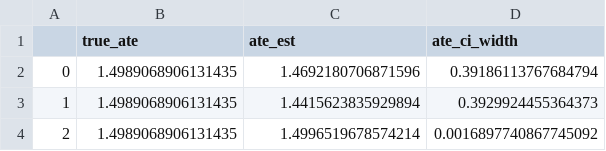
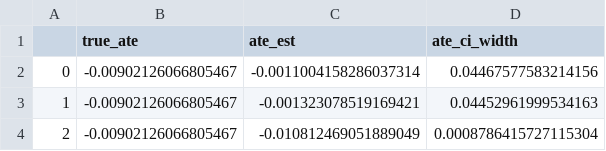
Before and after one commit to Jasraj123/Thesis, a CSV file: code/csv_data/experiments_u/exp_results/alpha_0.1/unconfounding_0/estimates_11.csv, drawn as a sheet.

```diff
--- a/code/csv_data/experiments_u/exp_results/alpha_0.1/unconfounding_0/estimates_11.csv
+++ b/code/csv_data/experiments_u/exp_results/alpha_0.1/unconfounding_0/estimates_11.csv
@@ -1,4 +1,4 @@
 ,true_ate,ate_est,ate_ci_width
-0,1.4989068906131435,1.4692180706871596,0.39186113767684794
-1,1.4989068906131435,1.4415623835929894,0.3929924455364373
-2,1.4989068906131435,1.4996519678574214,0.0016897740867745092
+0,-0.00902126066805467,-0.0011004158286037314,0.04467577583214156
+1,-0.00902126066805467,-0.001323078519169421,0.04452961999534163
+2,-0.00902126066805467,-0.010812469051889049,0.0008786415727115304
```
Also changed, not shown: code/csv_data/experiments_u/exp_results/alpha_0.1/unconfounding_0/estimates_13.csv, code/csv_data/experiments_u/exp_results/alpha_0.1/unconfounding_0/estimates_15.csv, 47 other files.
